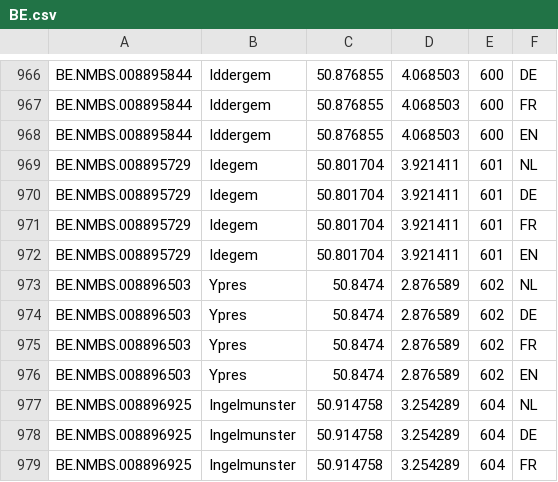
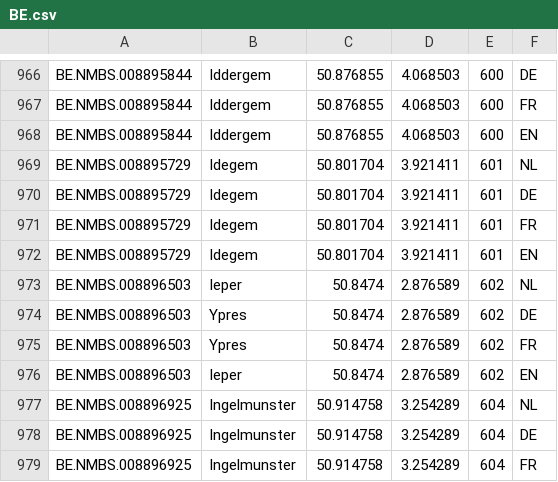
Before and after one commit to iRail/iRail, a CSV file: stationlists/BE.csv, drawn as a sheet; only a part is shown, gaps mark what is left out.

Commit message:
fixed bug #71

```diff
--- a/stationlists/BE.csv
+++ b/stationlists/BE.csv
@@ -972,6 +972,6 @@ BE.NMBS.008895729;Idegem;50.801704;3.921411;601;FR
 BE.NMBS.008895729;Idegem;50.801704;3.921411;601;EN
-BE.NMBS.008896503;Ypres;50.8474;2.876589;602;NL
+BE.NMBS.008896503;Ieper;50.8474;2.876589;602;NL
 BE.NMBS.008896503;Ypres;50.8474;2.876589;602;DE
 BE.NMBS.008896503;Ypres;50.8474;2.876589;602;FR
-BE.NMBS.008896503;Ypres;50.8474;2.876589;602;EN
+BE.NMBS.008896503;Ieper;50.8474;2.876589;602;EN
 BE.NMBS.008896925;Ingelmunster;50.914758;3.254289;604;NL
```
